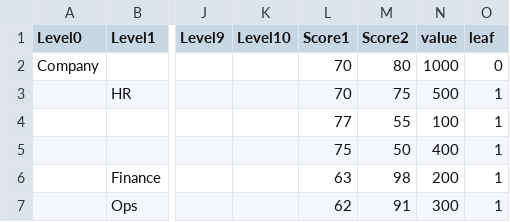
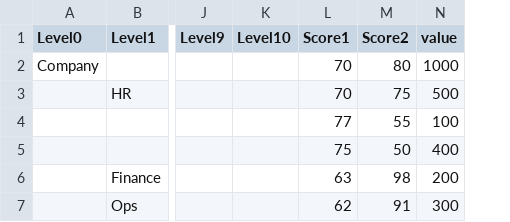
Before and after one commit to mtty2ftty/D3_website, a CSV file: dummyHierarchySimple.csv, drawn as a sheet; only a part is shown, gaps mark what is left out; the diff names each change by its address in the sheet, - before the commit and + after, or states it on an @@ line.

Commit message:
Update dummyHierarchySimple.csv

```diff
--- a/dummyHierarchySimple.csv
+++ b/dummyHierarchySimple.csv
-column O (leaf), rows 2-7: 0 | 1 | 1 | 1 | 1 | 1
```
